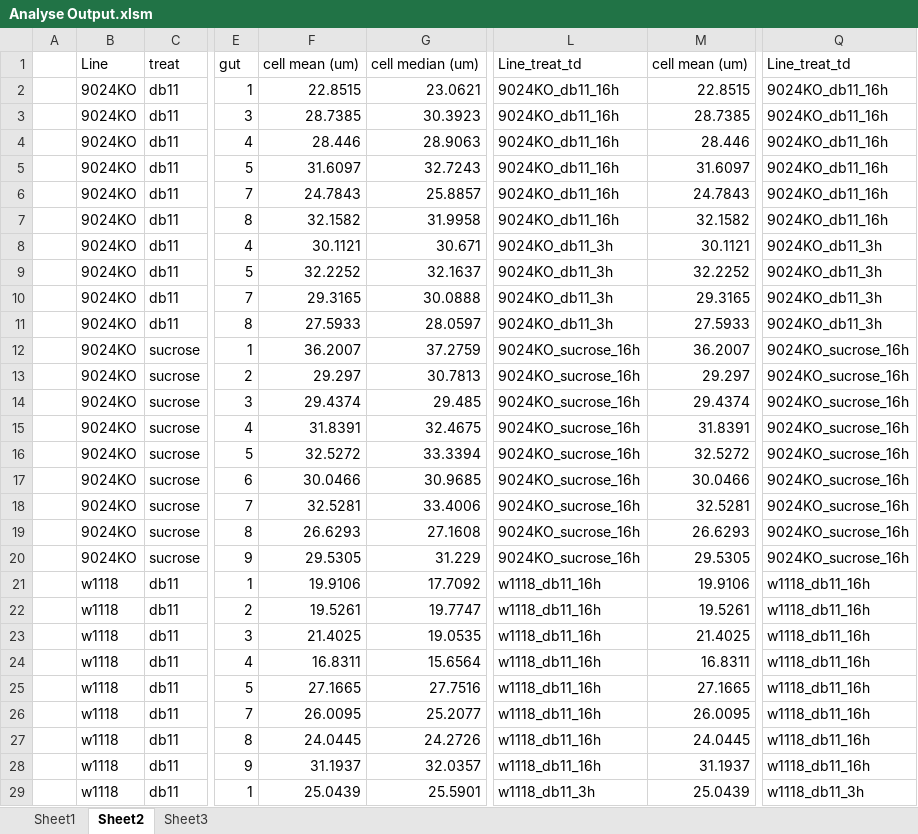
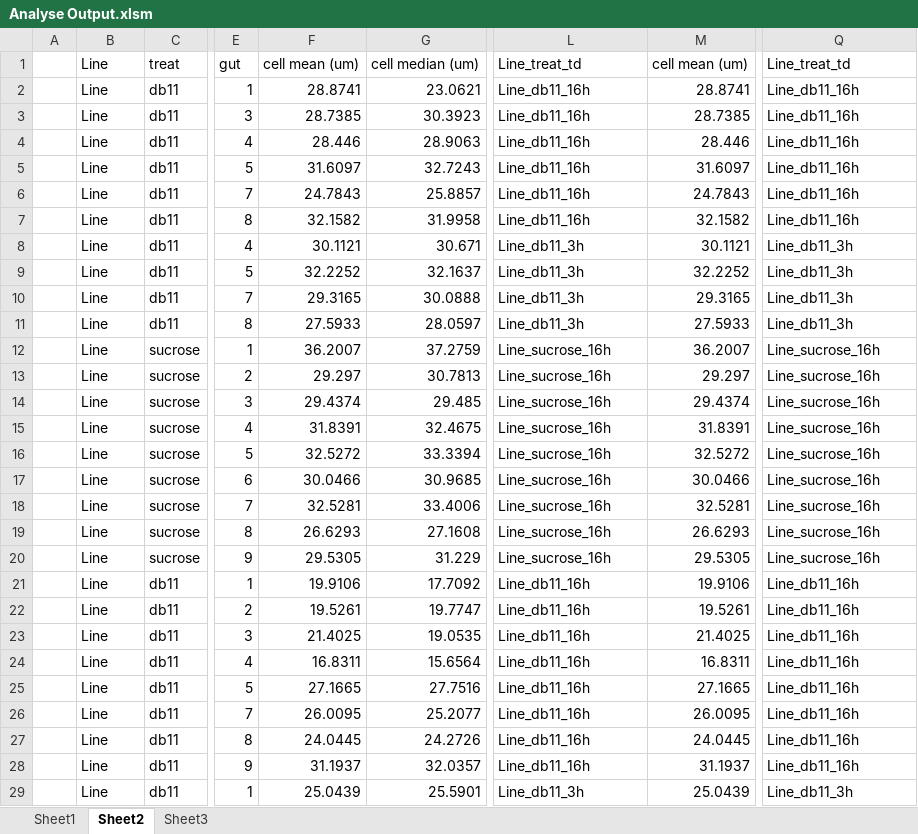
Before and after one commit to tiagoalsimao/Measure_Images, an Excel workbook: output/Analyse Output.xlsm, sheet Sheet2, drawn as a sheet; only a part is shown, gaps mark what is left out; values as stored, in another font and other column widths than the file's, no borders; charts and pictures not drawn; the diff covers the shown part only; the diff names each change by its address in the sheet, - before the commit and + after, or states it on an @@ line.

Commit message:
Last Best working program
Filter and only use the two biggest contours Lines

further ideas mentioned in ''' comments

```diff
--- a/output/Analyse Output.xlsm (sheet Sheet2)
+++ b/output/Analyse Output.xlsm (sheet Sheet2)
-B2:B20: 9024KO
+B2:B20: Line
-F2: 22.8515
+F2: 28.8741
-L2:L7: 9024KO_db11_16h
+L2:L7: Line_db11_16h
-M2: 22.8515
+M2: 28.8741
-Q2:Q7: 9024KO_db11_16h
+Q2:Q7: Line_db11_16h
-L8:L11: 9024KO_db11_3h
+L8:L11: Line_db11_3h
-Q8:Q11: 9024KO_db11_3h
+Q8:Q11: Line_db11_3h
-L12:L20: 9024KO_sucrose_16h
+L12:L20: Line_sucrose_16h
-Q12:Q20: 9024KO_sucrose_16h
+Q12:Q20: Line_sucrose_16h
-B21:B29: w1118
+B21:B29: Line
-L21:L28: w1118_db11_16h
+L21:L28: Line_db11_16h
-Q21:Q28: w1118_db11_16h
+Q21:Q28: Line_db11_16h
-L29: w1118_db11_3h
+L29: Line_db11_3h
-Q29: w1118_db11_3h
+Q29: Line_db11_3h
```
Also changed, not shown: 63 edited cells elsewhere in this sheet, sheet Sheet1, sheet Sheet3, charts or pictures, 11 other files.
